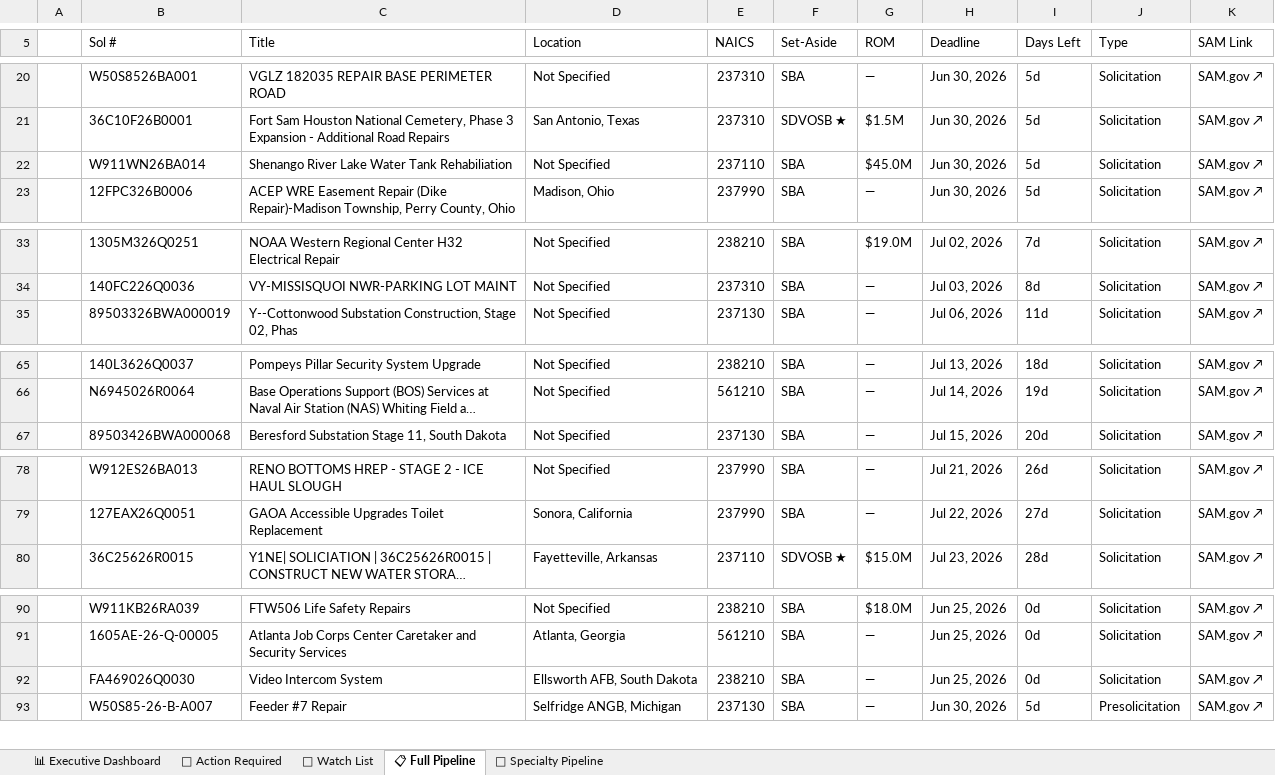
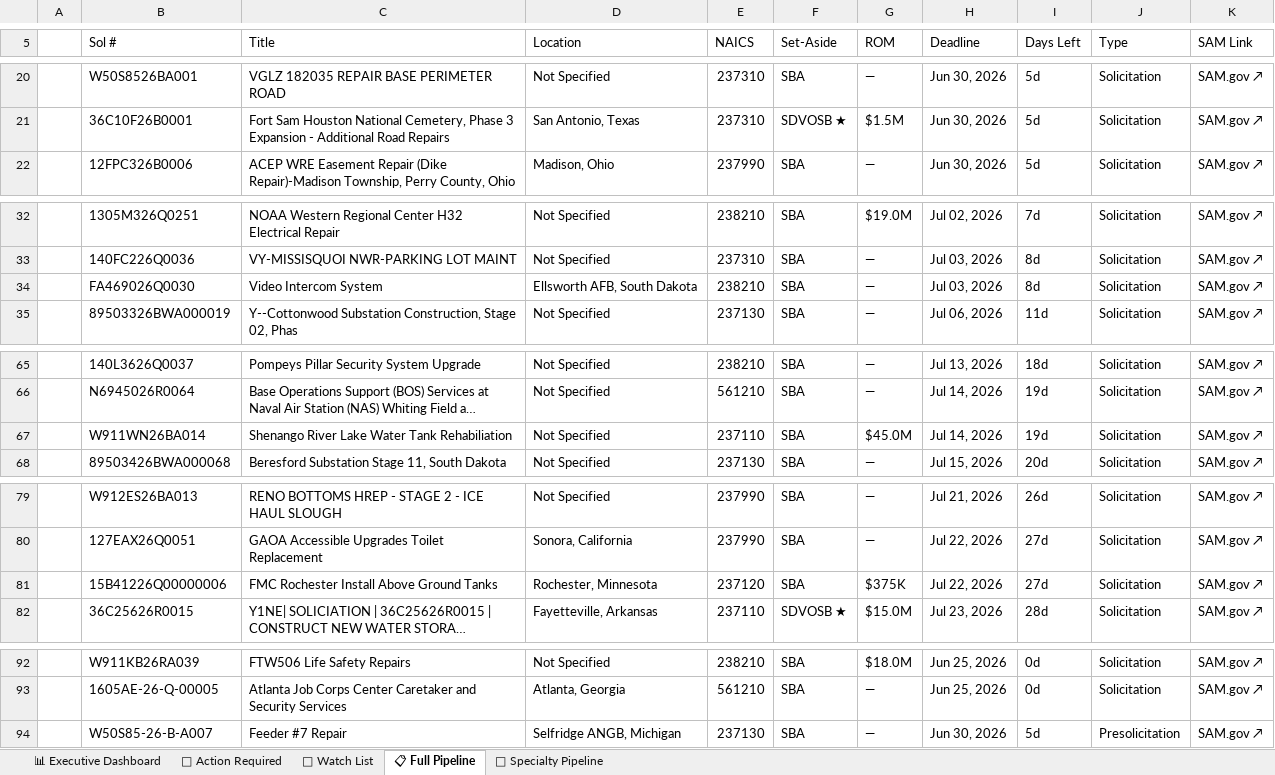
Before and after one commit to juliaopenclaw2026/bd-pipeline, an Excel workbook: SAM_Opportunities_Report_20260624_PM.xlsx, sheet 📋 Full Pipeline, drawn as a sheet; only a part is shown, gaps mark what is left out; long unchanged cells end in …; values as stored, in another font and other column widths than the file's, no cell formats; removed rows and columns are numbered as before the commit, all else as after; the diff covers the shown part only; the diff names each change by its address in the sheet, - before the commit and + after, or states it on an @@ line.

```diff
--- a/SAM_Opportunities_Report_20260624_PM.xlsx (sheet 📋 Full Pipeline)
+++ b/SAM_Opportunities_Report_20260624_PM.xlsx (sheet 📋 Full Pipeline)
-row 22:  | W911WN26BA014 | Shenango River Lake Water Tank Rehabiliation | Not Specified | 237110 | SBA | $45.0M | Jun 30, 2026 | 5d | Solicitation | SAM.gov ↗
+row 34:  | FA469026Q0030 | Video Intercom System | Ellsworth AFB, South Dakota | 238210 | SBA | — | Jul 03, 2026 | 8d | Solicitation | SAM.gov ↗
+row 67:  | W911WN26BA014 | Shenango River Lake Water Tank Rehabiliation | Not Specified | 237110 | SBA | $45.0M | Jul 14, 2026 | 19d | Solicitation | SAM.gov ↗
+row 81:  | 15B41226Q00000006 | FMC Rochester Install Above Ground Tanks | Rochester, Minnesota | 237120 | SBA | $375K | Jul 22, 2026 | 27d | Solicitation | SAM.gov ↗
-row 92:  | FA469026Q0030 | Video Intercom System | Ellsworth AFB, South Dakota | 238210 | SBA | — | Jun 25, 2026 | 0d | Solicitation | SAM.gov ↗
```
Also changed, not shown: 1 added row and 1 edited cell elsewhere in this sheet, sheet 🔴 Action Required, sheet 🔧 Specialty Pipeline, sheet 📊 Executive Dashboard, sheet 👀 Watch List, cell formats, 4 other files.
